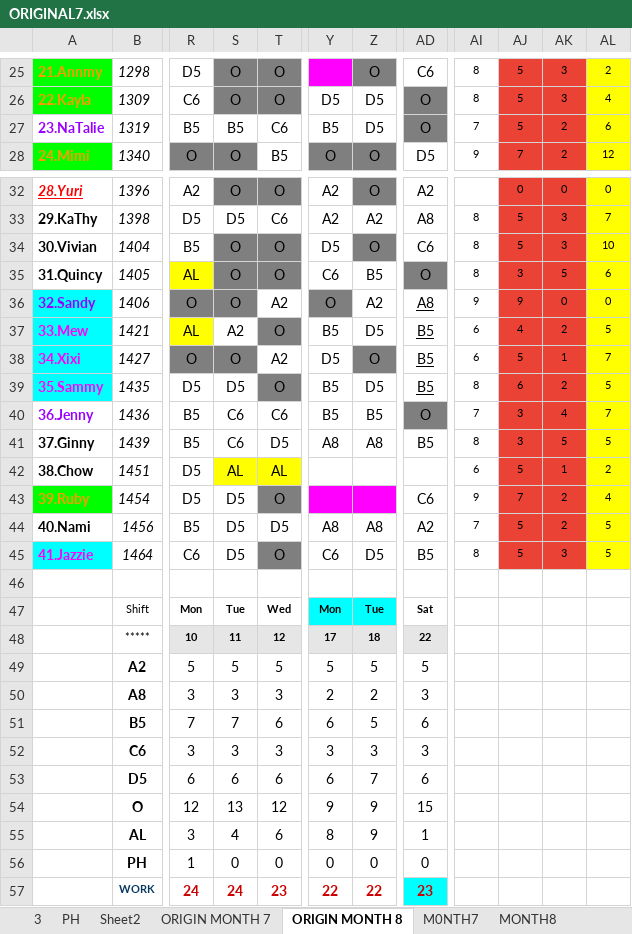
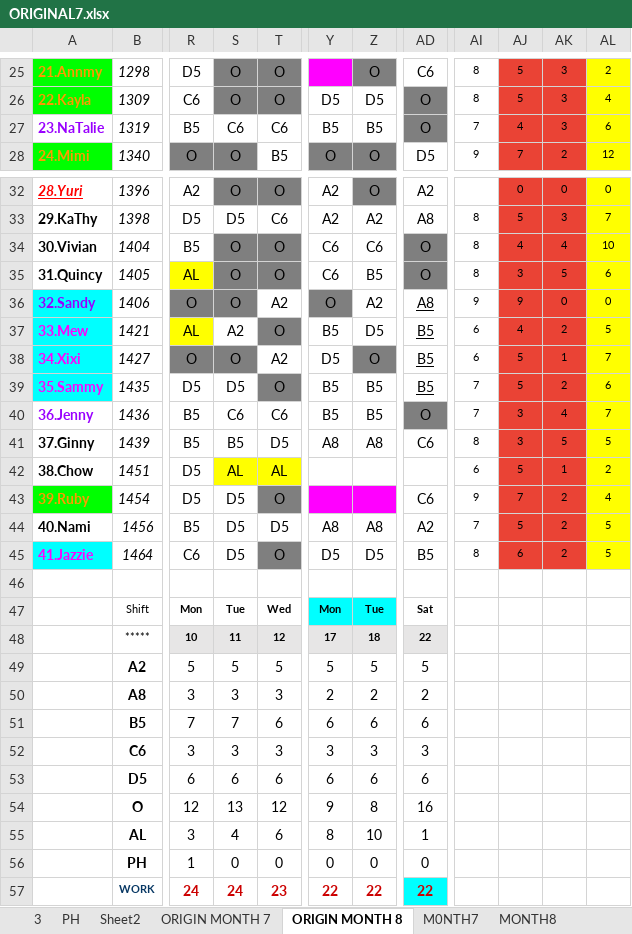
Before and after one commit to Chats-club/roter-ga, an Excel workbook: uploads/ORIGINAL7.xlsx, sheet ORIGIN MONTH 8, drawn as a sheet; only a part is shown, gaps mark what is left out; values as stored, in another font and other column widths than the file's, no borders; charts and pictures and conditional formats not drawn; the diff covers the shown part only; the diff names each change by its address in the sheet, - before the commit and + after, or states it on an @@ line.

Commit message:
new

```diff
--- a/uploads/ORIGINAL7.xlsx (sheet ORIGIN MONTH 8)
+++ b/uploads/ORIGINAL7.xlsx (sheet ORIGIN MONTH 8)
-S27: B5
+S27: C6
-Z27: D5
+Z27: B5
-AJ27: 5
+AJ27: 4
-AK27: 2
+AK27: 3
-Y34: D5
+Y34: C6
-Z34: O
+Z34: C6
-Z34 fill: #7F7F7F
+Z34 fill: none
-AD34: C6
+AD34: O
-AD34 fill: none
+AD34 fill: #7F7F7F
-AJ34: 5
+AJ34: 4
-AK34: 3
+AK34: 4
-Z39: D5
+Z39: B5
-AI39: 8
+AI39: 7
-AJ39: 6
+AJ39: 5
-AL39: 5
+AL39: 6
-S41: C6
+S41: B5
-AD41: B5
+AD41: C6
-Y45: C6
+Y45: D5
-AJ45: 5
+AJ45: 6
-AK45: 3
+AK45: 2
-AD50: 3
+AD50: 2
-Z51: 5
+Z51: 6
-Z53: 7
+Z53: 6
-Z54: 9
+Z54: 8
-AD54: 15
+AD54: 16
-Z55: 9
+Z55: 10
-AD57: 23
+AD57: 22
```
Also changed, not shown: 11 edited cells and cell formats elsewhere in this sheet, sheet MONTH8, sheet ManPower8.
